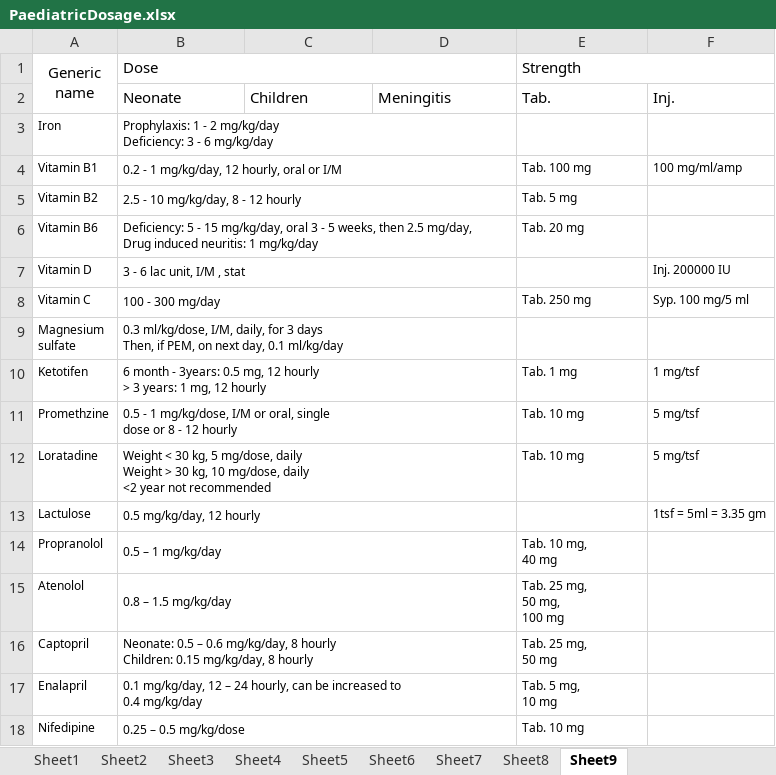
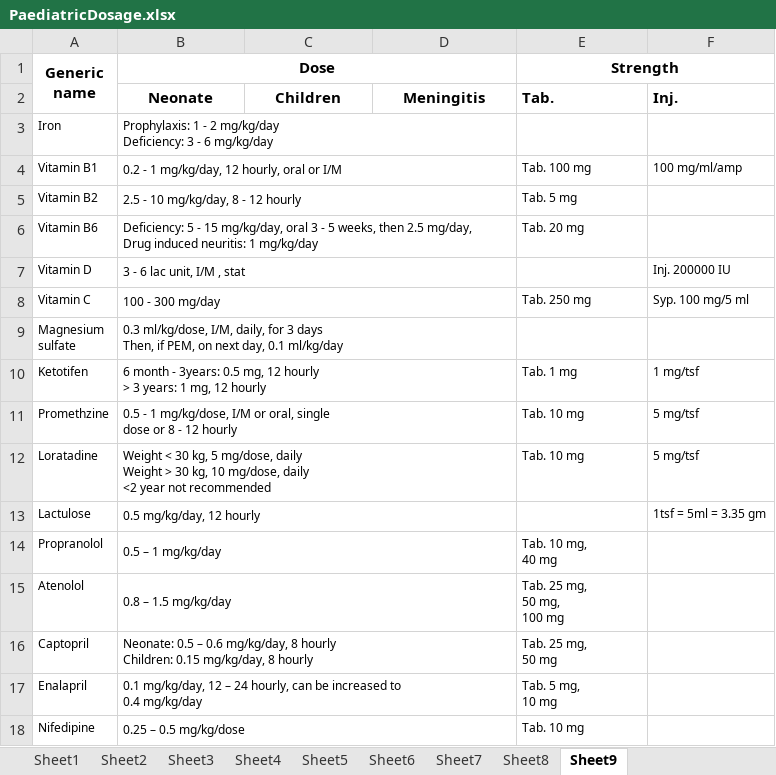
Before and after one commit to shahratin/notes, an Excel workbook: PaediatricDosage.xlsx, sheet Sheet9, drawn as a sheet; values as stored, in another font and other column widths than the file's, no borders; the diff names each change by its address in the sheet, - before the commit and + after, or states it on an @@ line.

```diff
--- a/PaediatricDosage.xlsx (sheet Sheet9)
+++ b/PaediatricDosage.xlsx (sheet Sheet9)
-A1:B1 bold: off
+A1:B1 bold: on
-B1 alignment: left
+B1 alignment: center
@@ E1 bold: off → on, alignment: left → center @@
-B2:F2 bold: off
+B2:F2 bold: on
-B2:D2 alignment: left
+B2:D2 alignment: center
```
Also changed, not shown: sheet Sheet6, sheet Sheet8, sheet Sheet7, sheet Sheet2, sheet Sheet4, sheet Sheet5, 1 more sheet.
